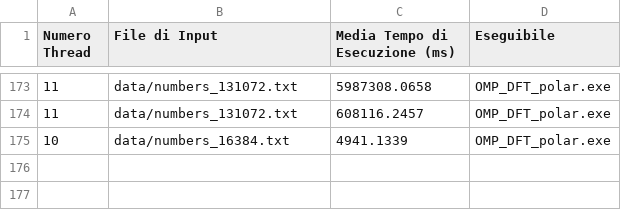
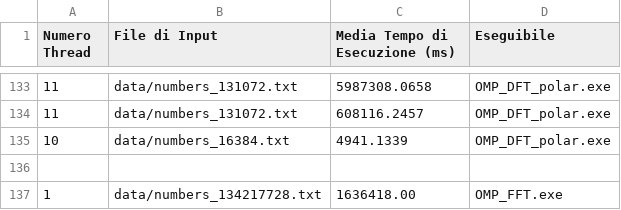
Before and after one commit to noemichem/CA_project, a CSV file: medie.csv, drawn as a sheet; only a part is shown, gaps mark what is left out; the diff covers the shown part only; the diff names each change by its address in the sheet, - before the commit and + after, or states it on an @@ line.

```diff
--- a/medie.csv
+++ b/medie.csv
+row 136: (empty)
+row 137: 1 | data/numbers_134217728.txt | 1636418.00 | OMP_FFT.exe
```
Also changed, not shown: 40 removed rows elsewhere in this file, speedup.csv, 4 other files.
